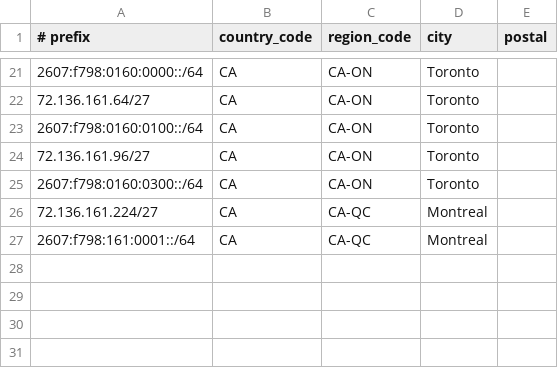
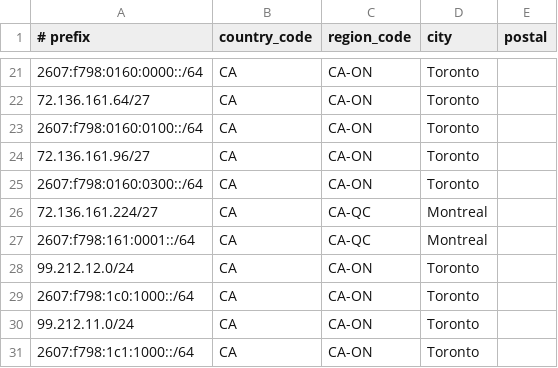
Before and after one commit to giancarlo-dinardo/geofeeds, a CSV file: geofeed.csv, drawn as a sheet; only a part is shown, gaps mark what is left out; the diff names each change by its address in the sheet, - before the commit and + after, or states it on an @@ line.

Commit message:
Added MTNK (lines 28-29) and YM (lines 30-31) for upcoming expansion

```diff
--- a/geofeed.csv
+++ b/geofeed.csv
+row 28: 99.212.12.0/24 | CA | CA-ON | Toronto
+row 29: 2607:f798:1c0:1000::/64 | CA | CA-ON | Toronto
+row 30: 99.212.11.0/24 | CA | CA-ON | Toronto
+row 31: 2607:f798:1c1:1000::/64 | CA | CA-ON | Toronto
```
